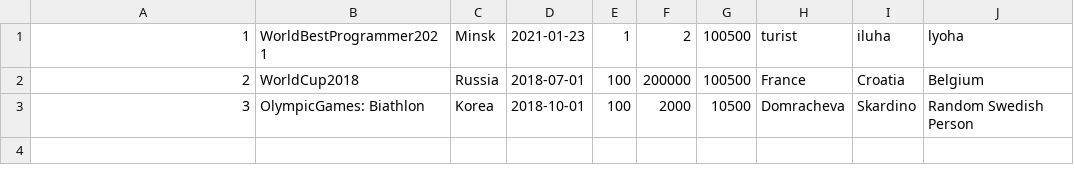
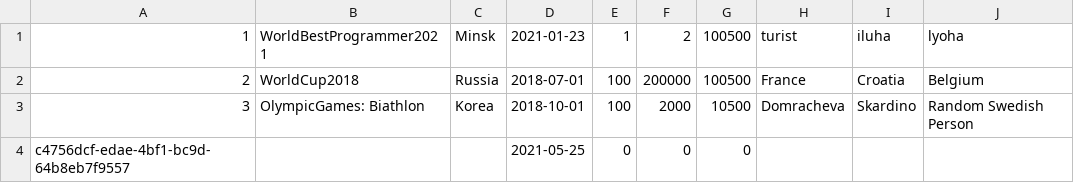
Before and after one commit to iluhahahanich/JavaWebApp, a CSV file: src/main/webapp/data/in_Competition.csv, drawn as a sheet.

```diff
--- a/src/main/webapp/data/in_Competition.csv
+++ b/src/main/webapp/data/in_Competition.csv
@@ -3 +3,2 @@
 3, OlympicGames: Biathlon, Korea, 2018-10-01, 100, 2000, 10500, Domracheva, Skardino, Random Swedish Person,
+c4756dcf-edae-4bf1-bc9d-64b8eb7f9557, , , 2021-05-25, 0, 0, 0, , , ,
```
Also changed, not shown: 12 other files.
